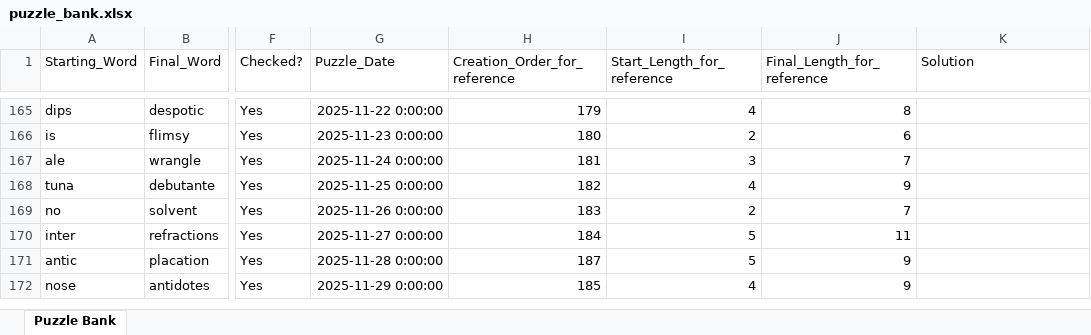
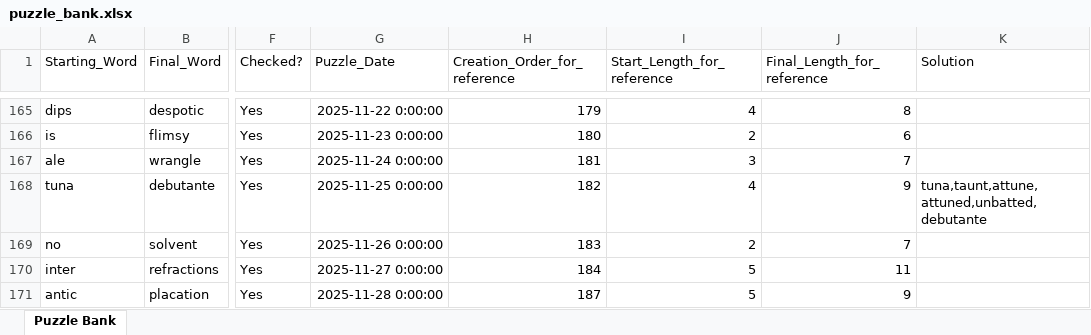
Before and after one commit to jmaser54/letter-ladder, an Excel workbook: scripts/puzzle_bank.xlsx, sheet Puzzle Bank, drawn as a sheet; only a part is shown, gaps mark what is left out; the shorter side is filled out with more unchanged rows; values as stored, in another font and other column widths than the file's, no borders; the diff names each change by its address in the sheet, - before the commit and + after, or states it on an @@ line.

```diff
--- a/scripts/puzzle_bank.xlsx (sheet Puzzle Bank)
+++ b/scripts/puzzle_bank.xlsx (sheet Puzzle Bank)
-K168 (Solution): (empty)
+K168 (Solution): tuna,taunt,attune,attuned,unbatted,debutante
```
Also changed, not shown: 1 other file.
